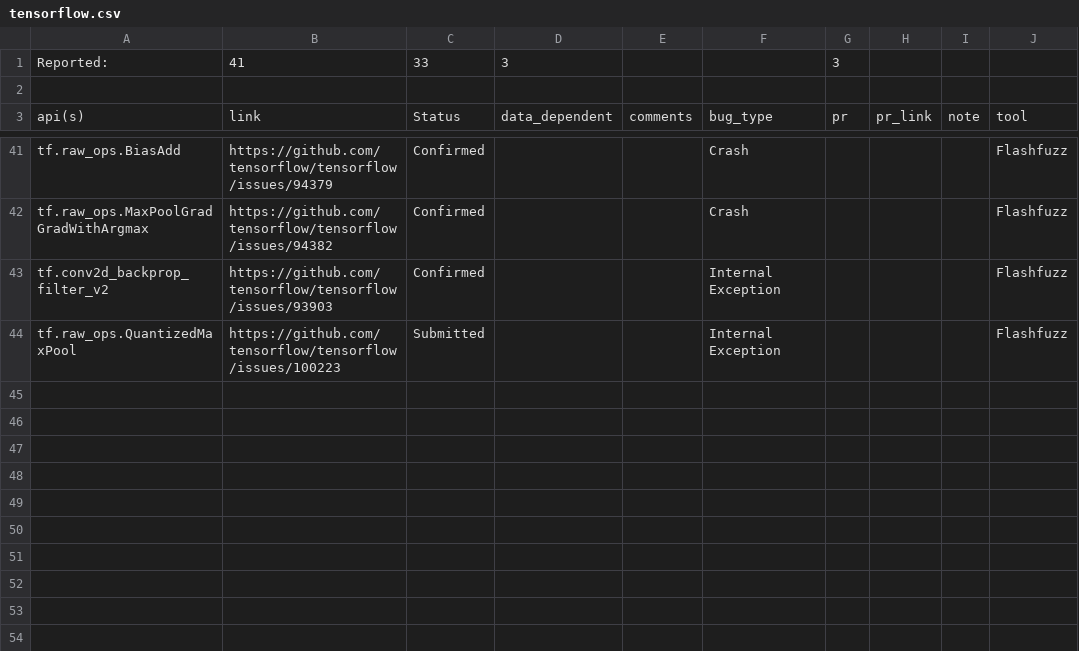
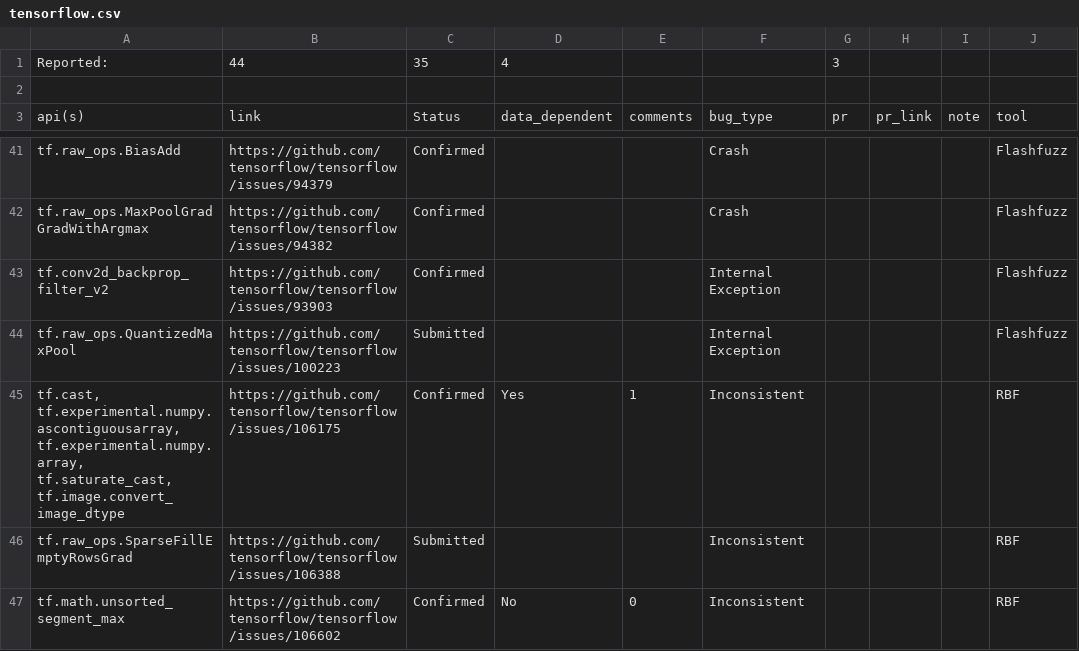
Before and after one commit to abidnazirisami/abidnazirisami.github.io, a CSV file: bugs/tensorflow.csv, drawn as a sheet; only a part is shown, gaps mark what is left out.

```diff
--- a/bugs/tensorflow.csv
+++ b/bugs/tensorflow.csv
@@ -1,2 +1,2 @@
-Reported:,41,33,3,,,3,,,
+Reported:,44,35,4,,,3,,,
 ,,,,,,,,,
@@ -44 +44,4 @@ tf.conv2d_backprop_filter_v2,https://github.com/tensorflow/tensorflow/issues/939
 tf.raw_ops.QuantizedMaxPool,https://github.com/tensorflow/tensorflow/issues/100223,Submitted,,,Internal Exception,,,,Flashfuzz
+"tf.cast, tf.experimental.numpy.ascontiguousarray, tf.experimental.numpy.array, tf.saturate_cast, tf.image.convert_image_dtype",https://github.com/tensorflow/tensorflow/issues/106175,Confirmed,Yes,1,Inconsistent,,,,RBF
+tf.raw_ops.SparseFillEmptyRowsGrad,https://github.com/tensorflow/tensorflow/issues/106388,Submitted,,,Inconsistent,,,,RBF
+tf.math.unsorted_segment_max,https://github.com/tensorflow/tensorflow/issues/106602,Confirmed,No,0,Inconsistent,,,,RBF
```
Also changed, not shown: bugs/pytorch.csv, 5 other files.
